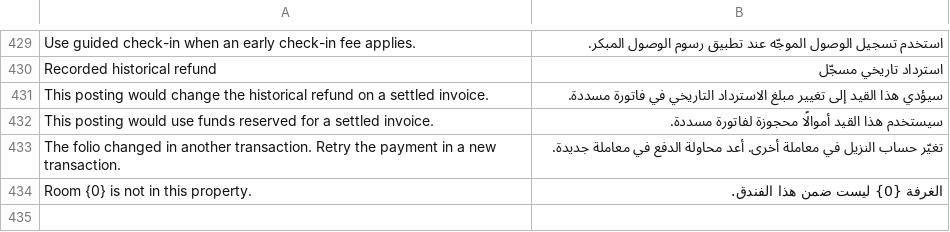
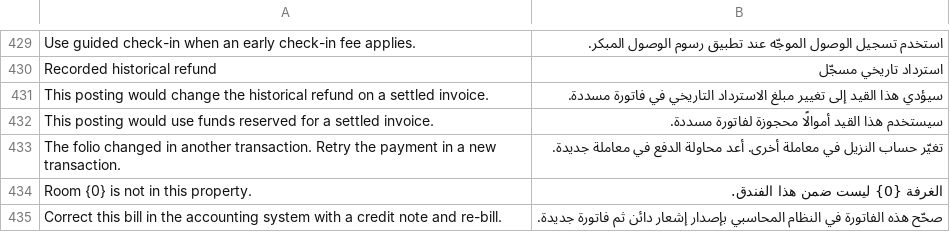
Before and after one commit to pmwanje2/kamra, a CSV file: kamra/translations/ar.csv, drawn as a sheet; only a part is shown, gaps mark what is left out; the diff names each change by its address in the sheet, - before the commit and + after, or states it on an @@ line.

```diff
--- a/kamra/translations/ar.csv
+++ b/kamra/translations/ar.csv
+row 435: Correct this bill in the accounting system with a credit note and re-bill. | صحّح هذه الفاتورة في النظام المحاسبي بإصدار إشعار دائن ثم فاتورة جديدة.
```
Also changed, not shown: kamra/translations/es.csv, kamra/translations/fr.csv, 4 other files.
